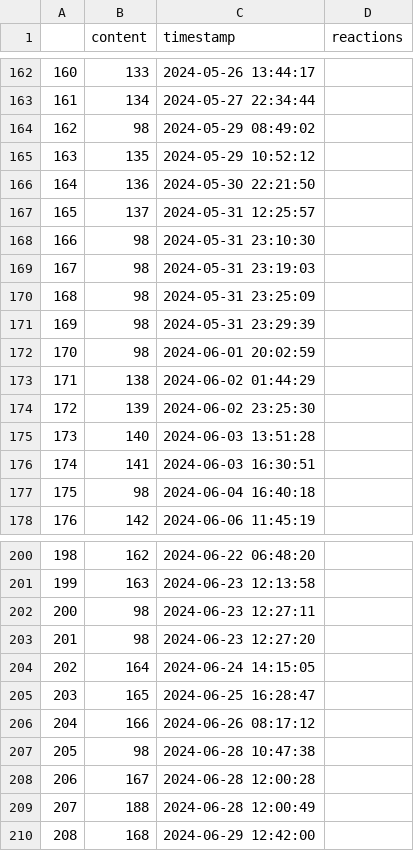
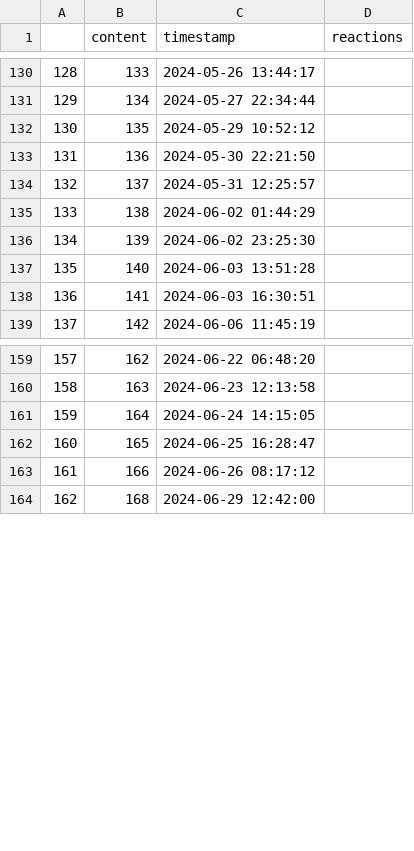
Before and after one commit to DexterFinegan/Poop-Statistics, a CSV file: Save Files/Poops/Katie_Poops.csv, drawn as a sheet; only a part is shown, gaps mark what is left out; the diff covers the shown part only; the diff names each change by its address in the sheet, - before the commit and + after, or states it on an @@ line.

```diff
--- a/Save Files/Poops/Katie_Poops.csv
+++ b/Save Files/Poops/Katie_Poops.csv
@@ column A renumbered from row 2 down @@
-row 164: 162 | 98 | 2024-05-29 08:49:02
-row 168: 166 | 98 | 2024-05-31 23:10:30
-row 169: 167 | 98 | 2024-05-31 23:19:03
-row 170: 168 | 98 | 2024-05-31 23:25:09
-row 171: 169 | 98 | 2024-05-31 23:29:39
-row 172: 170 | 98 | 2024-06-01 20:02:59
-row 177: 175 | 98 | 2024-06-04 16:40:18
-row 202: 200 | 98 | 2024-06-23 12:27:11
-row 203: 201 | 98 | 2024-06-23 12:27:20
-row 207: 205 | 98 | 2024-06-28 10:47:38
-row 208: 206 | 167 | 2024-06-28 12:00:28
-row 209: 207 | 188 | 2024-06-28 12:00:49
```
Also changed, not shown: 40 removed rows elsewhere in this file, Save Files/Poops/Conan_Poops.csv, Save Files/Poops/Dex_Poops.csv, 8 other files.
